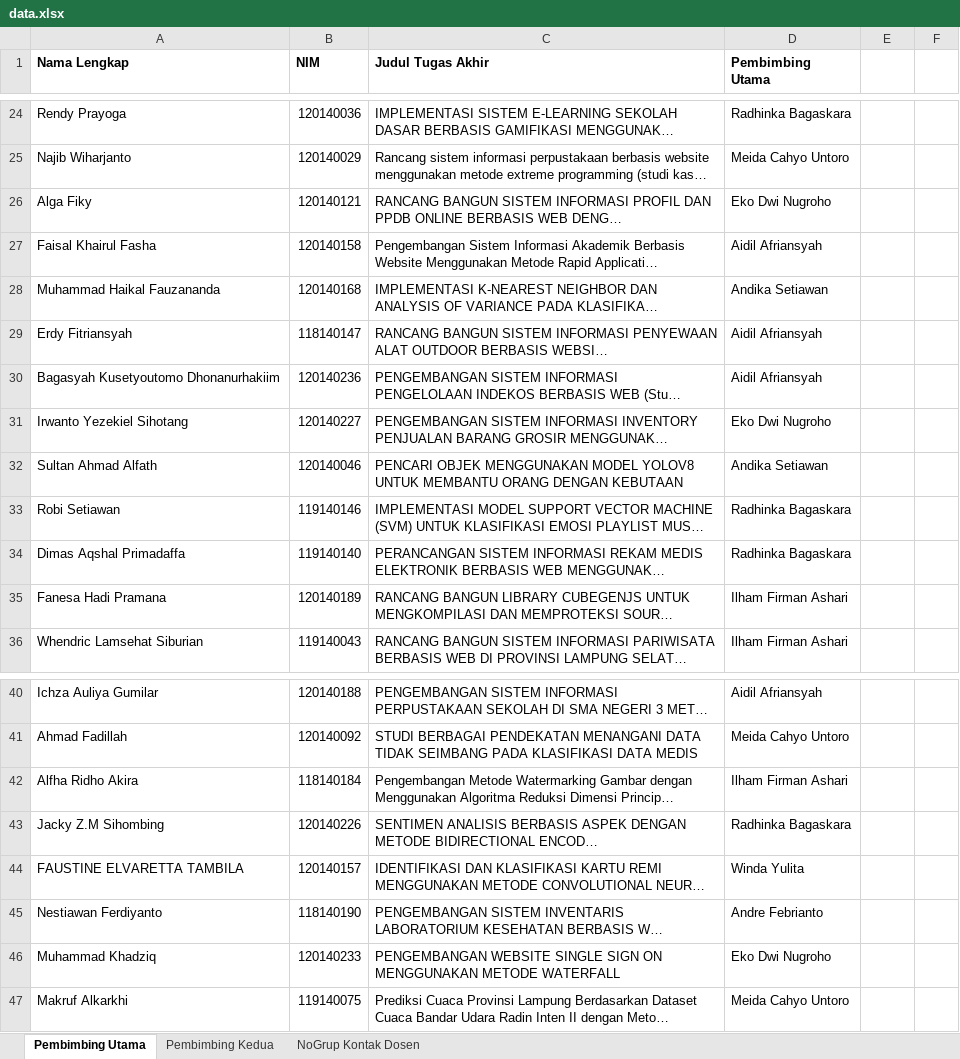
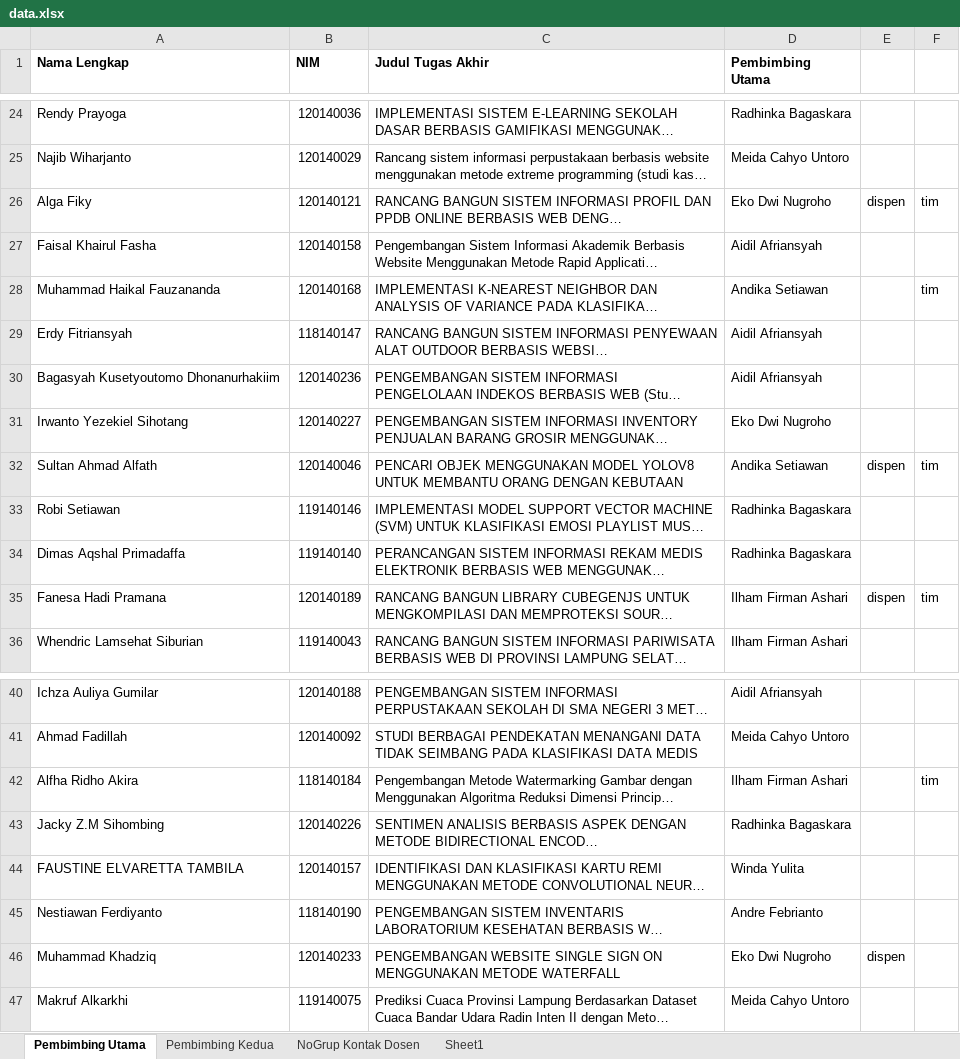
Before and after one commit to aldiindrawan12/sipeta, an Excel workbook: assets/berkas/data.xlsx, sheet Pembimbing Utama, drawn as a sheet; only a part is shown, gaps mark what is left out; long unchanged cells end in …; values as stored, in another font and other column widths than the file's, no borders; the diff covers the shown part only; the diff names each change by its address in the sheet, - before the commit and + after, or states it on an @@ line.

```diff
--- a/assets/berkas/data.xlsx (sheet Pembimbing Utama)
+++ b/assets/berkas/data.xlsx (sheet Pembimbing Utama)
+sheet tab: Sheet1
-E26: (empty)
+E26: dispen
-F26: (empty)
+F26: tim
-F28: (empty)
+F28: tim
-E32: (empty)
+E32: dispen
-F32: (empty)
+F32: tim
-E35: (empty)
+E35: dispen
-F35: (empty)
+F35: tim
-F42: (empty)
+F42: tim
-E46: (empty)
+E46: dispen
```
Also changed, not shown: 12 edited cells elsewhere in this sheet, 8 other files.
